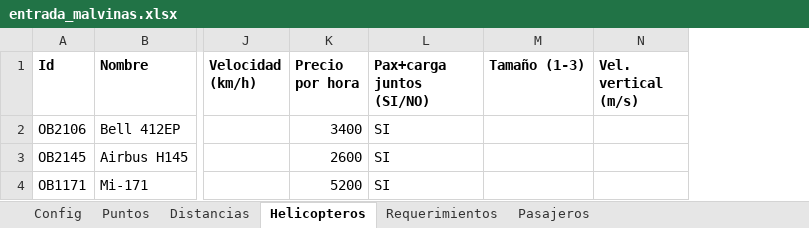
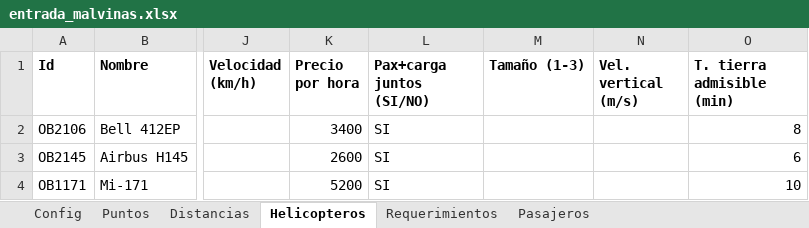
Before and after one commit to LaPose34/test, an Excel workbook: examples/entrada_malvinas.xlsx, sheet Helicopteros, drawn as a sheet; only a part is shown, gaps mark what is left out; values as stored, in another font and other column widths than the file's, no borders; the diff names each change by its address in the sheet, - before the commit and + after, or states it on an @@ line.

```diff
--- a/examples/entrada_malvinas.xlsx (sheet Helicopteros)
+++ b/examples/entrada_malvinas.xlsx (sheet Helicopteros)
+column O (T. tierra admisible (min)), rows 2-4: 8 | 6 | 10
```
Also changed, not shown: sheet Config, examples/programacion_malvinas.xlsx, 6 other files.
